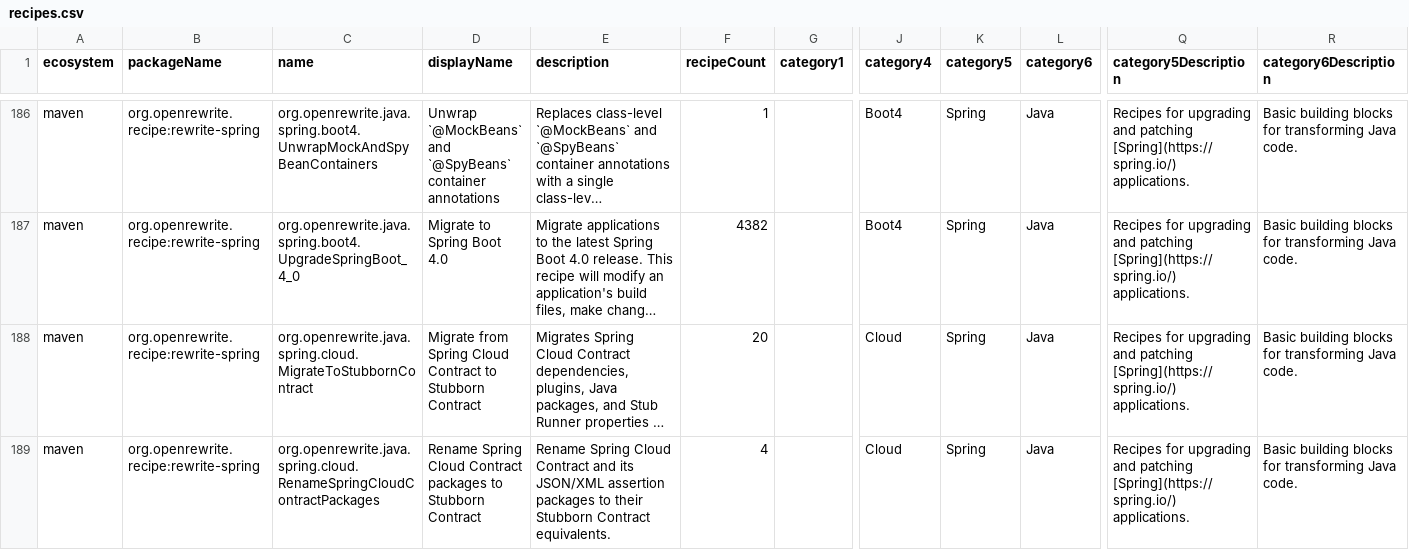
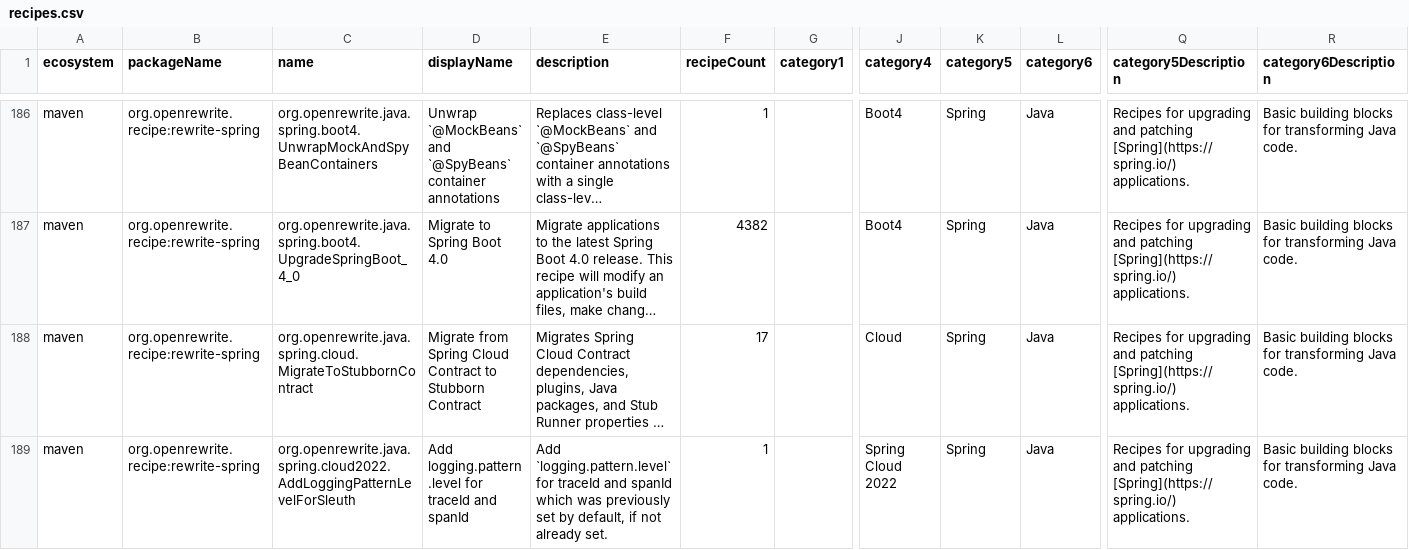
Before and after one commit to openrewrite/rewrite-spring, a CSV file: src/main/resources/META-INF/rewrite/recipes.csv, drawn as a sheet; only a part is shown, gaps mark what is left out; the shorter side is filled out with more unchanged rows; long unchanged cells end in …; rows hold the shown columns only; the diff covers the shown part only; the diff names each change by its address in the sheet, - before the commit and + after, or states it on an @@ line.

Commit message:
Inline sub-recipes into the MigrateToStubbornContract composite

```diff
--- a/src/main/resources/META-INF/rewrite/recipes.csv
+++ b/src/main/resources/META-INF/rewrite/recipes.csv
-F188 (recipeCount): 20
+F188 (recipeCount): 17
-row 189: maven | org.openrewrite.recipe:rewrite-spring | org.openrewrite.java.spring.cloud.RenameSpringCloudContractPackages | Rename Spring Cloud Contract packages to Stubborn Contract | Rename Spring Cloud Contract and its JSON/XML assertion packages to their Stubborn Contract equivalents. | 4 |  | Cloud | Spring | Java | Recipes for upgrading and patching [Spring](https://spring.io/) applications. | Basic building blocks for transforming Java code.
```
Also changed, not shown: 2 removed rows elsewhere in this file, 1 other file.
